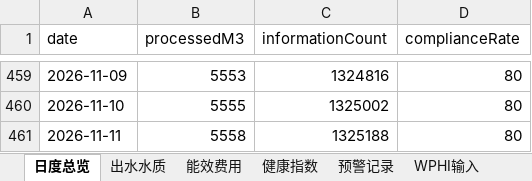
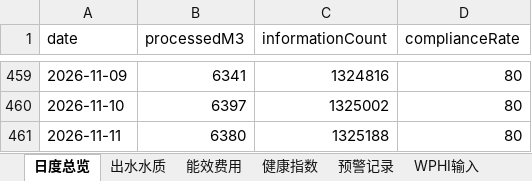
Before and after one commit to Guanrui-Huang/Interaction-System-Pro, an Excel workbook: data/污水处理厂_WPHI.xlsx, sheet 日度总览, drawn as a sheet; only a part is shown, gaps mark what is left out; values as stored, in another font and other column widths than the file's, no borders; the diff covers the shown part only; the diff names each change by its address in the sheet, - before the commit and + after, or states it on an @@ line.

```diff
--- a/data/污水处理厂_WPHI.xlsx (sheet 日度总览)
+++ b/data/污水处理厂_WPHI.xlsx (sheet 日度总览)
-B459 (processedM3): 5553
+B459 (processedM3): 6341
-B460 (processedM3): 5555
+B460 (processedM3): 6397
-B461 (processedM3): 5558
+B461 (processedM3): 6380
```
Also changed, not shown: 27 edited cells elsewhere in this sheet, sheet 能效费用, sheet WPHI输入, sheet 预警记录, sheet 出水水质, 4 other files.
